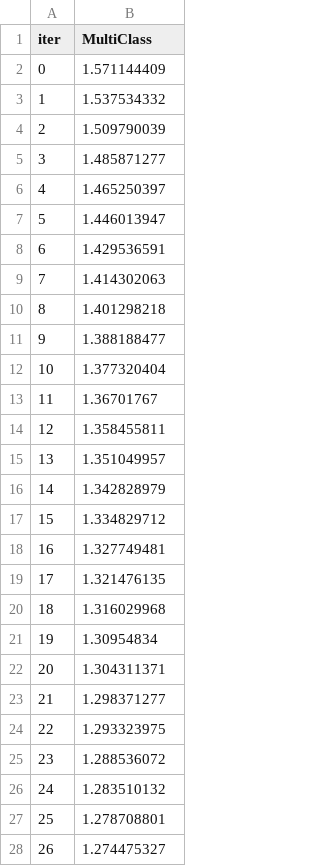
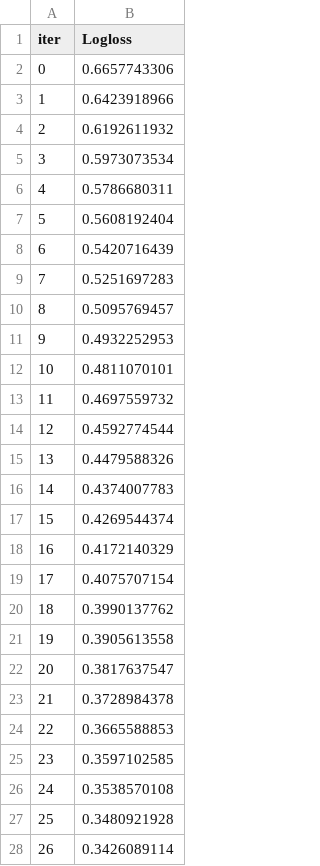
Before and after one commit to D9Dre4mer/AIO, a TSV file: 250914 Project 4/catboost_info/learn_error.tsv, drawn as a sheet; only a part is shown; the diff covers the shown part only.

```diff
--- a/250914 Project 4/catboost_info/learn_error.tsv
+++ b/250914 Project 4/catboost_info/learn_error.tsv
@@ -1,28 +1,28 @@
-iter	MultiClass
-0	1.571144409
-1	1.537534332
-2	1.509790039
-3	1.485871277
-4	1.465250397
-5	1.446013947
-6	1.429536591
-7	1.414302063
-8	1.401298218
-9	1.388188477
-10	1.377320404
-11	1.36701767
-12	1.358455811
-13	1.351049957
-14	1.342828979
-15	1.334829712
-16	1.327749481
-17	1.321476135
-18	1.316029968
-19	1.30954834
-20	1.304311371
-21	1.298371277
-22	1.293323975
-23	1.288536072
-24	1.283510132
-25	1.278708801
-26	1.274475327
+iter	Logloss
+0	0.6657743306
+1	0.6423918966
+2	0.6192611932
+3	0.5973073534
+4	0.5786680311
+5	0.5608192404
+6	0.5420716439
+7	0.5251697283
+8	0.5095769457
+9	0.4932252953
+10	0.4811070101
+11	0.4697559732
+12	0.4592774544
+13	0.4479588326
+14	0.4374007783
+15	0.4269544374
+16	0.4172140329
+17	0.4075707154
+18	0.3990137762
+19	0.3905613558
+20	0.3817637547
+21	0.3728984378
+22	0.3665588853
+23	0.3597102585
+24	0.3538570108
+25	0.3480921928
+26	0.3426089114
```
Also changed, not shown: 73 edited cells elsewhere in this file, 250914 Project 4/catboost_info/time_left.tsv, 12 other files.
